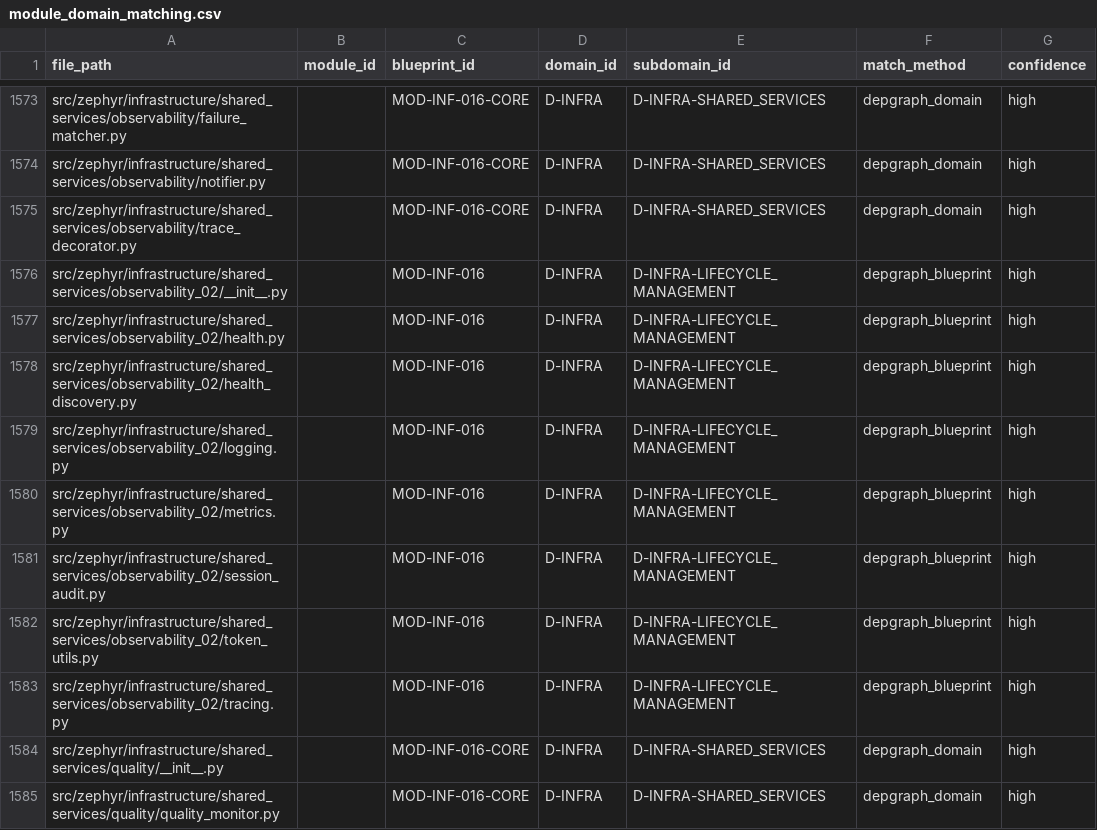
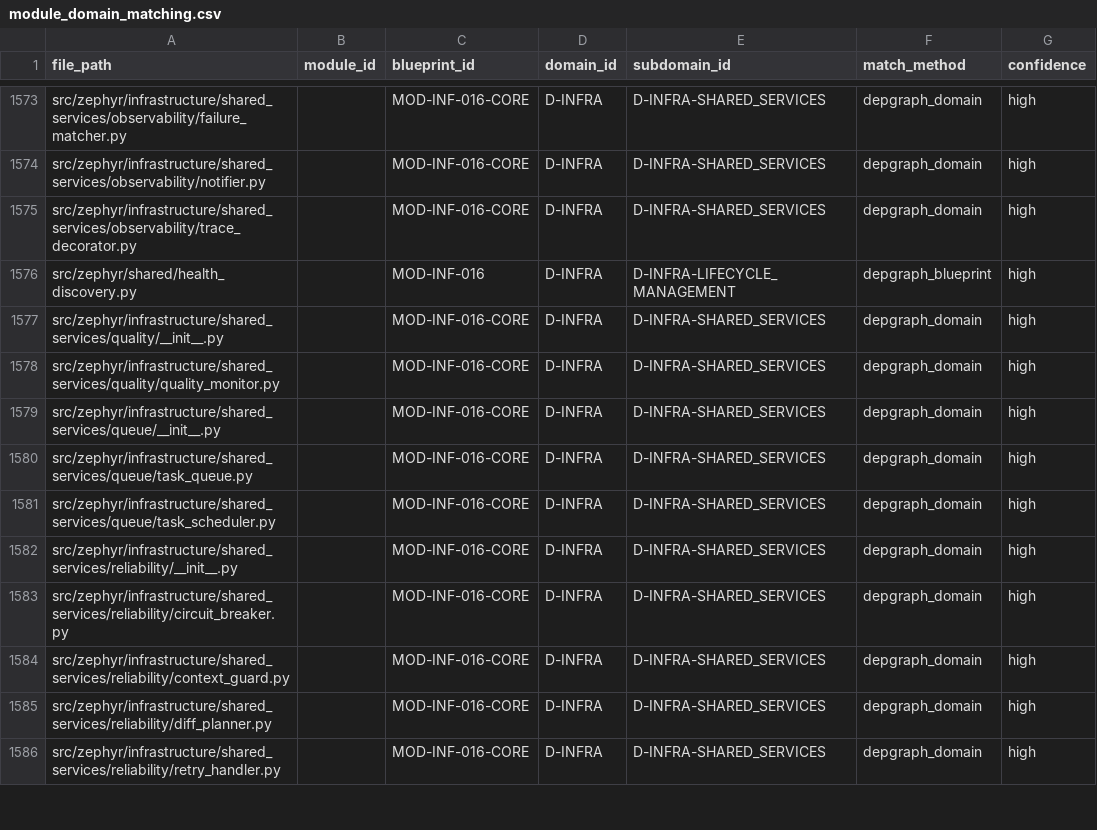
Before and after one commit to xuanFelixVan/ZephyrAlpha, a CSV file: data/asset_index/module_domain_matching.csv, drawn as a sheet; only a part is shown, gaps mark what is left out; the shorter side is filled out with more unchanged rows.

Commit message:
arch(033-C5fix): 修复审计遗留项——6处索引/注册表/路径同步 observability_02 归位
ARCH-033 阶段C-5 审计修复（7文件）：
- apply_verification_results.py: L46-47 硬编码路径 shared/observability_02/ → shared/
- architecture_issue_registry.yaml: ARCH-033 adjudication 新增 C-5 阶段记录 + fix_phase 更新
- path_ownership_map.yaml: 2条stale路径替换为 health_discovery/tracing/cli_summary 3条正确条目
- shared_core/blueprint.md: L87-88 更新 observability_02/ → shared/根文件
- gate_engine/blueprint.md: L802+L1041 路径修正 infrastructure/shared_services/observability_02/ → shared/
- module_domain_matching.csv: 8条stale→1条正确 health_discovery.py
- pending_deletion_list.md: 删除 observability_02 stale条目+重编号

[GW:arch033-c5fix]
[GW:arch033-c5fix:overlap]

```diff
--- a/data/asset_index/module_domain_matching.csv
+++ b/data/asset_index/module_domain_matching.csv
@@ -1575,10 +1575,3 @@ src/zephyr/infrastructure/shared_services/observability/notifier.py,,MOD-INF-016
 src/zephyr/infrastructure/shared_services/observability/trace_decorator.py,,MOD-INF-016-CORE,D-INFRA,D-INFRA-SHARED_SERVICES,depgraph_domain,high
-src/zephyr/infrastructure/shared_services/observability_02/__init__.py,,MOD-INF-016,D-INFRA,D-INFRA-LIFECYCLE_MANAGEMENT,depgraph_blueprint,high
-src/zephyr/infrastructure/shared_services/observability_02/health.py,,MOD-INF-016,D-INFRA,D-INFRA-LIFECYCLE_MANAGEMENT,depgraph_blueprint,high
-src/zephyr/infrastructure/shared_services/observability_02/health_discovery.py,,MOD-INF-016,D-INFRA,D-INFRA-LIFECYCLE_MANAGEMENT,depgraph_blueprint,high
-src/zephyr/infrastructure/shared_services/observability_02/logging.py,,MOD-INF-016,D-INFRA,D-INFRA-LIFECYCLE_MANAGEMENT,depgraph_blueprint,high
-src/zephyr/infrastructure/shared_services/observability_02/metrics.py,,MOD-INF-016,D-INFRA,D-INFRA-LIFECYCLE_MANAGEMENT,depgraph_blueprint,high
-src/zephyr/infrastructure/shared_services/observability_02/session_audit.py,,MOD-INF-016,D-INFRA,D-INFRA-LIFECYCLE_MANAGEMENT,depgraph_blueprint,high
-src/zephyr/infrastructure/shared_services/observability_02/token_utils.py,,MOD-INF-016,D-INFRA,D-INFRA-LIFECYCLE_MANAGEMENT,depgraph_blueprint,high
-src/zephyr/infrastructure/shared_services/observability_02/tracing.py,,MOD-INF-016,D-INFRA,D-INFRA-LIFECYCLE_MANAGEMENT,depgraph_blueprint,high
+src/zephyr/shared/health_discovery.py,,MOD-INF-016,D-INFRA,D-INFRA-LIFECYCLE_MANAGEMENT,depgraph_blueprint,high
 src/zephyr/infrastructure/shared_services/quality/__init__.py,,MOD-INF-016-CORE,D-INFRA,D-INFRA-SHARED_SERVICES,depgraph_domain,high
```
Also changed, not shown: 4 other files.
